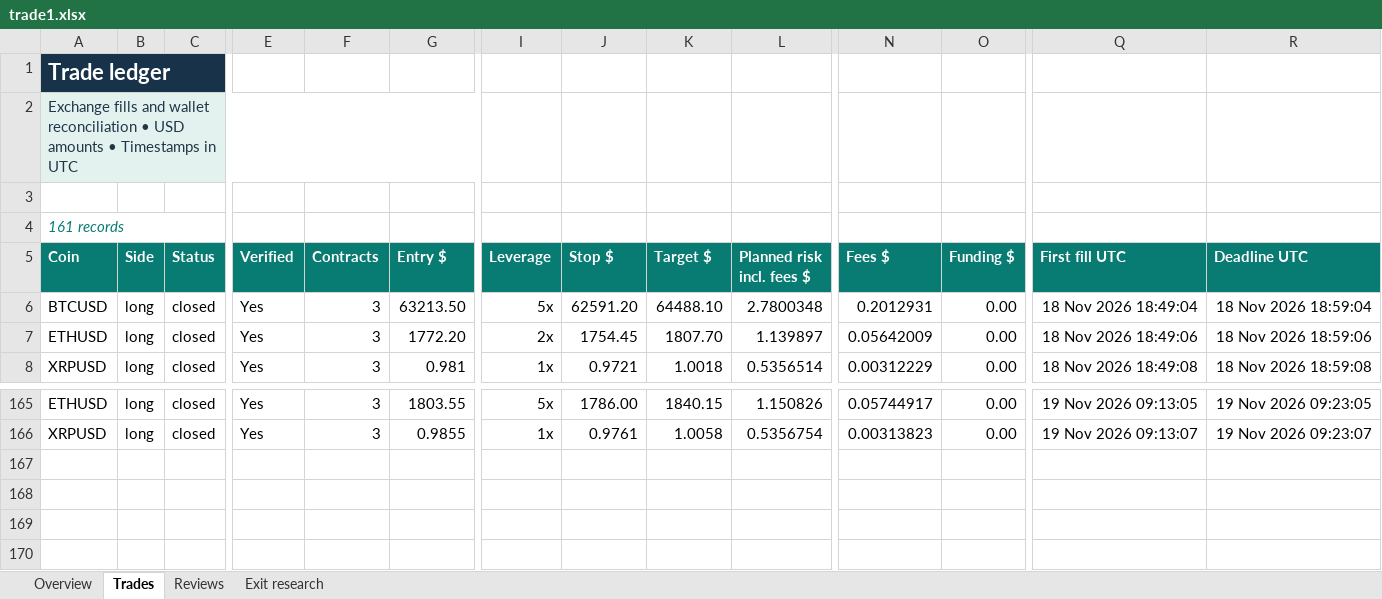
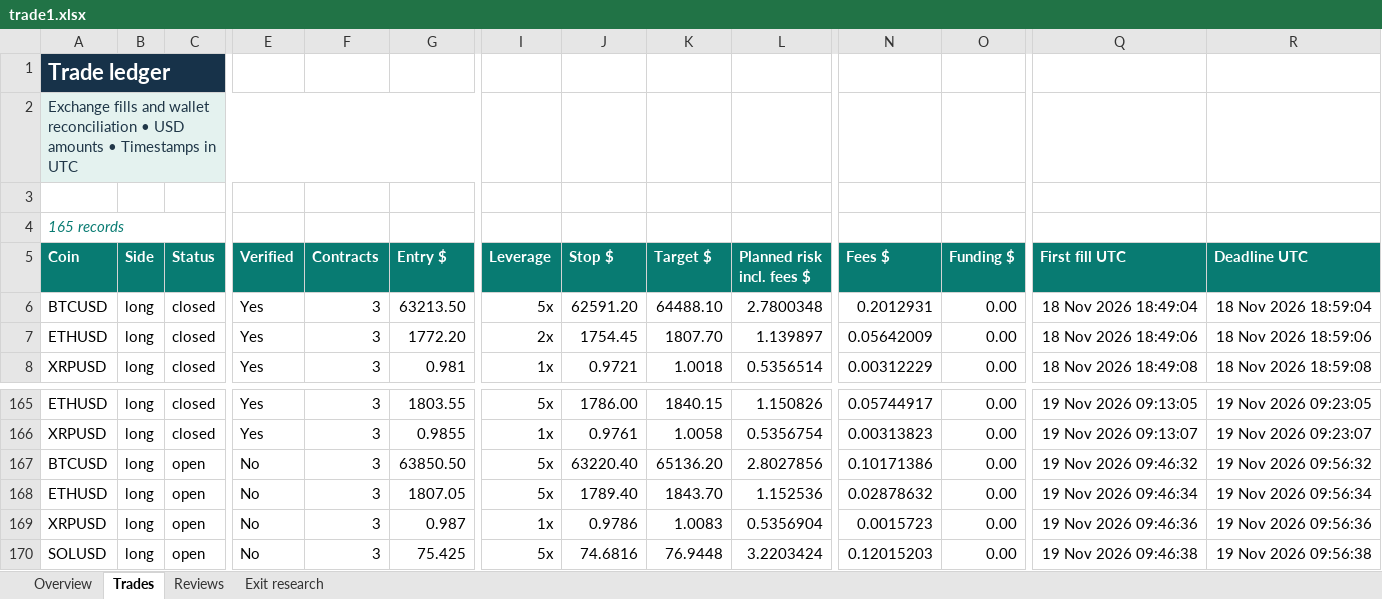
Before and after one commit to prarit0097/trading18nov, an Excel workbook: crypto-trader-skills/outputs/01a1df70-6789-76b0-9431-f0c905a7987a/trade1.xlsx, sheet Trades, drawn as a sheet; only a part is shown, gaps mark what is left out; values as stored, in another font and other column widths than the file's, no borders; conditional formats and table styles not drawn; rows hold the shown columns only; the diff names each change by its address in the sheet, - before the commit and + after, or states it on an @@ line.

Commit message:
Finalize Trade 1 review 16 and verify next demo batch

```diff
--- a/crypto-trader-skills/outputs/01a1df70-6789-76b0-9431-f0c905a7987a/trade1.xlsx (sheet Trades)
+++ b/crypto-trader-skills/outputs/01a1df70-6789-76b0-9431-f0c905a7987a/trade1.xlsx (sheet Trades)
-A4 (Coin): 161 records
+A4 (Coin): 165 records
+row 167: BTCUSD | long | open | No | 3 | 63850.50 | 5x | 63220.40 | 65136.20 | 2.8027856 | 0.10171386 | 0.00 | 19 Nov 2026 09:46:32 | 19 Nov 2026 09:56:32
+row 168: ETHUSD | long | open | No | 3 | 1807.05 | 5x | 1789.40 | 1843.70 | 1.152536 | 0.02878632 | 0.00 | 19 Nov 2026 09:46:34 | 19 Nov 2026 09:56:34
+row 169: XRPUSD | long | open | No | 3 | 0.987 | 1x | 0.9786 | 1.0083 | 0.5356904 | 0.0015723 | 0.00 | 19 Nov 2026 09:46:36 | 19 Nov 2026 09:56:36
+row 170: SOLUSD | long | open | No | 3 | 75.425 | 5x | 74.6816 | 76.9448 | 3.2203424 | 0.12015203 | 0.00 | 19 Nov 2026 09:46:38 | 19 Nov 2026 09:56:38
```
Also changed, not shown: sheet Exit research, sheet Reviews, sheet Overview, 4 other files.
